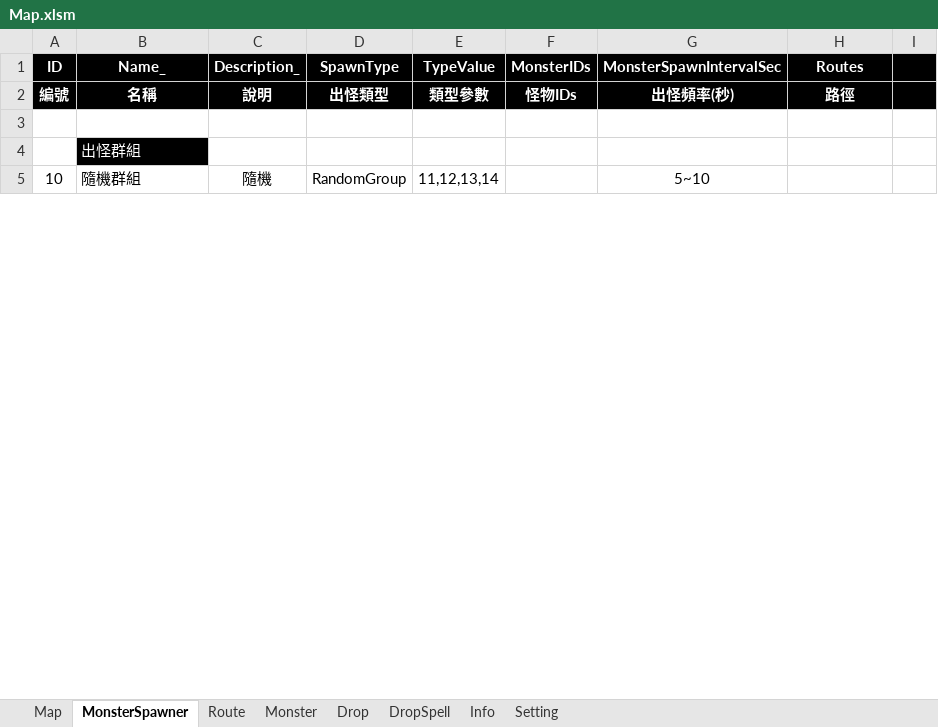
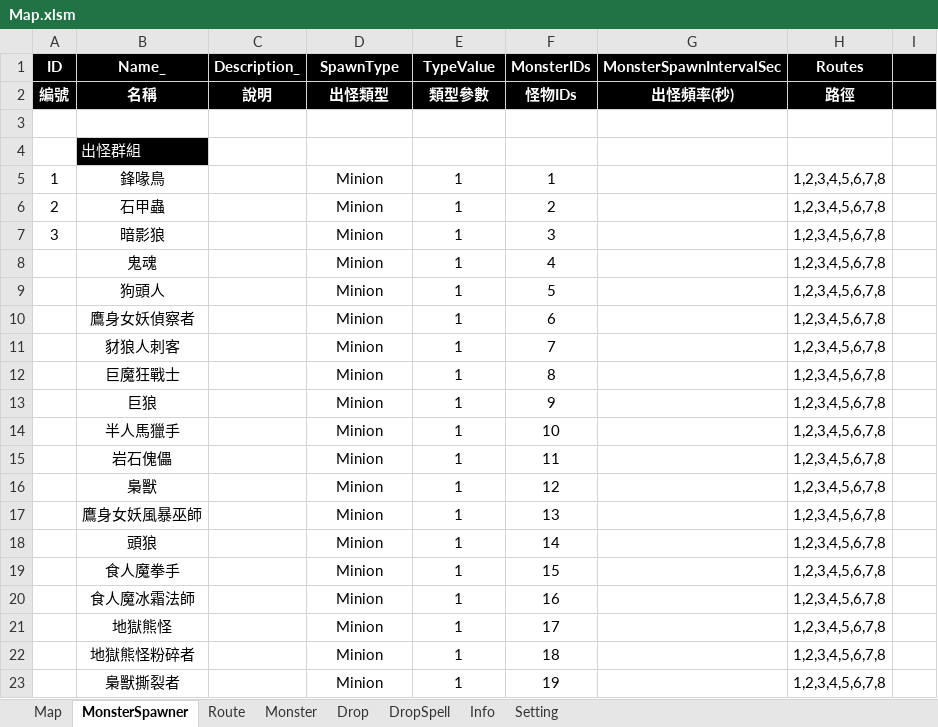
Before and after one commit to myauras/HeroFishing, an Excel workbook: Design/Map.xlsm, sheet MonsterSpawner, drawn as a sheet; only a part is shown; values as stored, in another font and other column widths than the file's, no borders; removed rows and columns are numbered as before the commit, all else as after; the diff covers the shown part only; the diff names each change by its address in the sheet, - before the commit and + after, or states it on an @@ line.

```diff
--- a/Design/Map.xlsm (sheet MonsterSpawner)
+++ b/Design/Map.xlsm (sheet MonsterSpawner)
-row 5: 10 | 隨機群組 | 隨機 | RandomGroup | 11,12,13,14 |  | 5~10
+row 5: 1 | 鋒喙鳥 |  | Minion | 1 | 1 |  | 1,2,3,4,5,6,7,8
+row 6: 2 | 石甲蟲 |  | Minion | 1 | 2 |  | 1,2,3,4,5,6,7,8
+row 7: 3 | 暗影狼 |  | Minion | 1 | 3 |  | 1,2,3,4,5,6,7,8
+row 8:  | 鬼魂 |  | Minion | 1 | 4 |  | 1,2,3,4,5,6,7,8
+row 9:  | 狗頭人 |  | Minion | 1 | 5 |  | 1,2,3,4,5,6,7,8
+row 10:  | 鷹身女妖偵察者 |  | Minion | 1 | 6 |  | 1,2,3,4,5,6,7,8
+row 11:  | 豺狼人刺客 |  | Minion | 1 | 7 |  | 1,2,3,4,5,6,7,8
+row 12:  | 巨魔狂戰士 |  | Minion | 1 | 8 |  | 1,2,3,4,5,6,7,8
+row 13:  | 巨狼 |  | Minion | 1 | 9 |  | 1,2,3,4,5,6,7,8
+row 14:  | 半人馬獵手 |  | Minion | 1 | 10 |  | 1,2,3,4,5,6,7,8
+row 15:  | 岩石傀儡 |  | Minion | 1 | 11 |  | 1,2,3,4,5,6,7,8
+row 16:  | 梟獸 |  | Minion | 1 | 12 |  | 1,2,3,4,5,6,7,8
+row 17:  | 鷹身女妖風暴巫師 |  | Minion | 1 | 13 |  | 1,2,3,4,5,6,7,8
+row 18:  | 頭狼 |  | Minion | 1 | 14 |  | 1,2,3,4,5,6,7,8
+row 19:  | 食人魔拳手 |  | Minion | 1 | 15 |  | 1,2,3,4,5,6,7,8
+row 20:  | 食人魔冰霜法師 |  | Minion | 1 | 16 |  | 1,2,3,4,5,6,7,8
+row 21:  | 地獄熊怪 |  | Minion | 1 | 17 |  | 1,2,3,4,5,6,7,8
+row 22:  | 地獄熊怪粉碎者 |  | Minion | 1 | 18 |  | 1,2,3,4,5,6,7,8
+row 23:  | 梟獸撕裂者 |  | Minion | 1 | 19 |  | 1,2,3,4,5,6,7,8
```
Also changed, not shown: 16 added rows, 31 edited cells and cell formats elsewhere in this sheet, sheet Monster, sheet Map, Design/Hero.xlsm, 5 other files.
